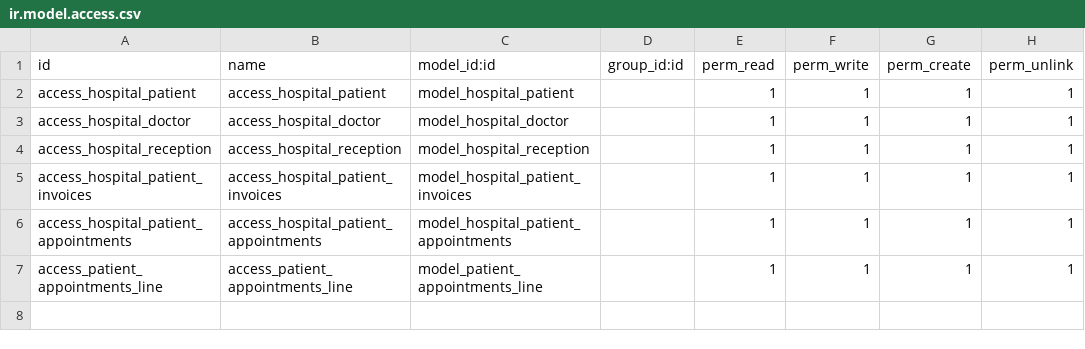
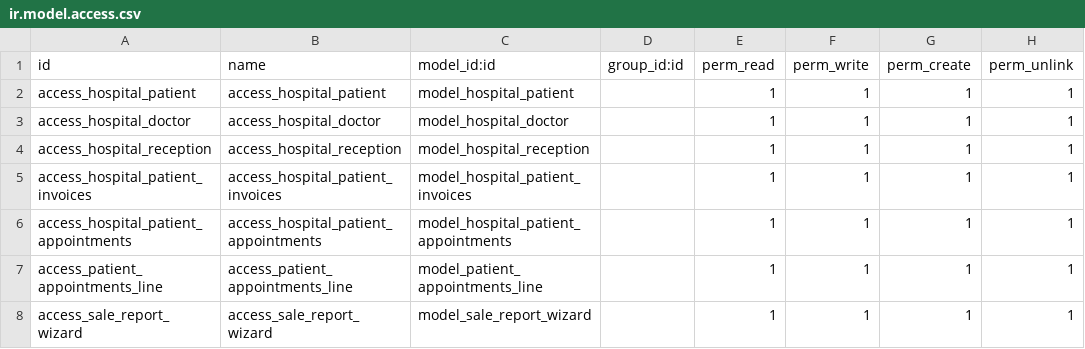
Before and after one commit to srikanthsidmectech/hospital_management, a CSV file: hospital_management/security/ir.model.access.csv, drawn as a sheet.

```diff
--- a/hospital_management/security/ir.model.access.csv
+++ b/hospital_management/security/ir.model.access.csv
@@ -7 +7,2 @@ access_hospital_patient_appointments,access_hospital_patient_appointments,model_
 access_patient_appointments_line,access_patient_appointments_line,model_patient_appointments_line,,1,1,1,1
+access_sale_report_wizard,access_sale_report_wizard,model_sale_report_wizard,,1,1,1,1
```
Also changed, not shown: 8 other files.
